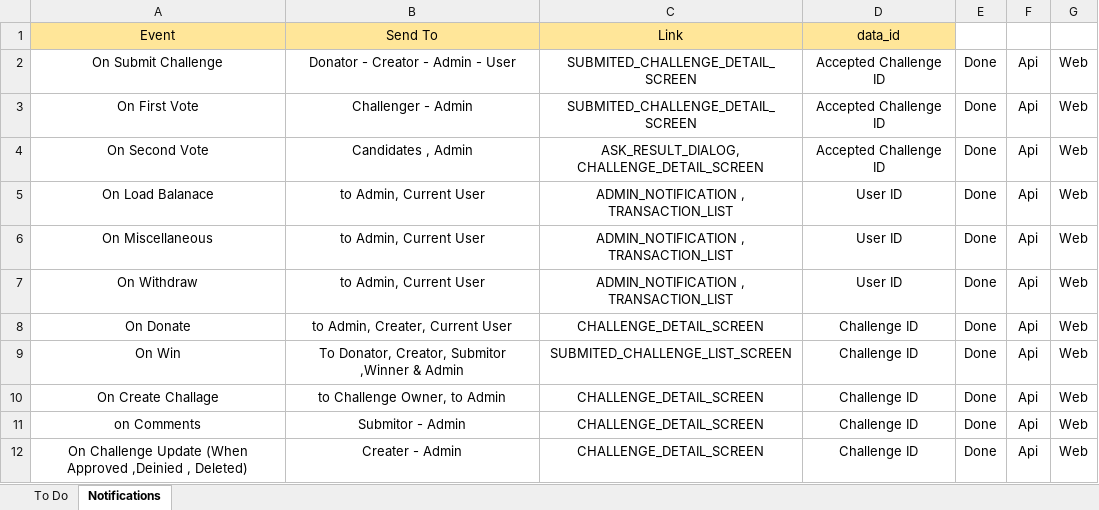
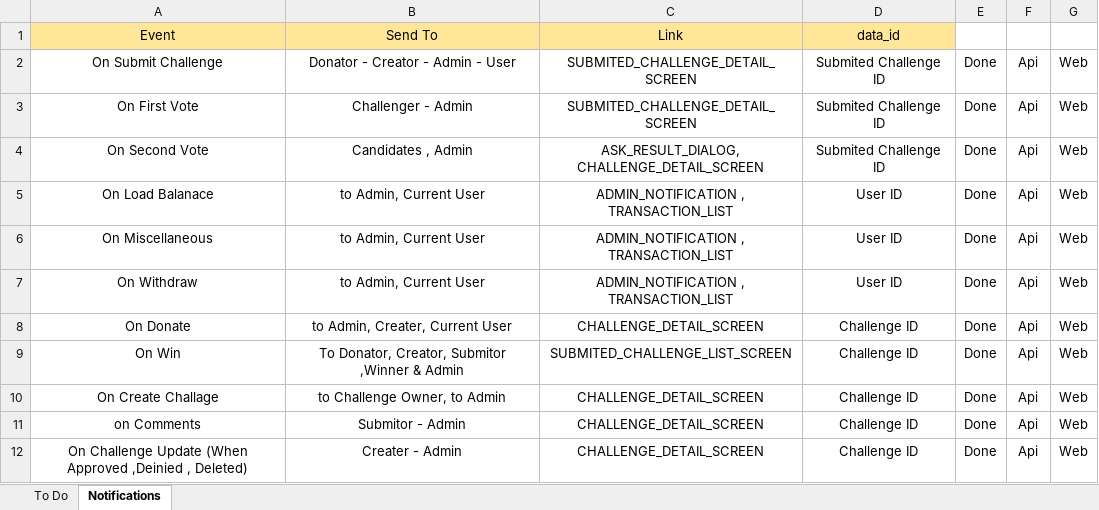
Before and after one commit to iuzairsaeed/ichallengeyou, an Excel workbook: REPORT.xlsx, sheet Notifications, drawn as a sheet; values as stored, in another font and other column widths than the file's, no borders; the diff names each change by its address in the sheet, - before the commit and + after, or states it on an @@ line.

Commit message:
changes in report

```diff
--- a/REPORT.xlsx (sheet Notifications)
+++ b/REPORT.xlsx (sheet Notifications)
-D2:D4: Accepted Challenge ID
+D2:D4: Submited Challenge ID
```
